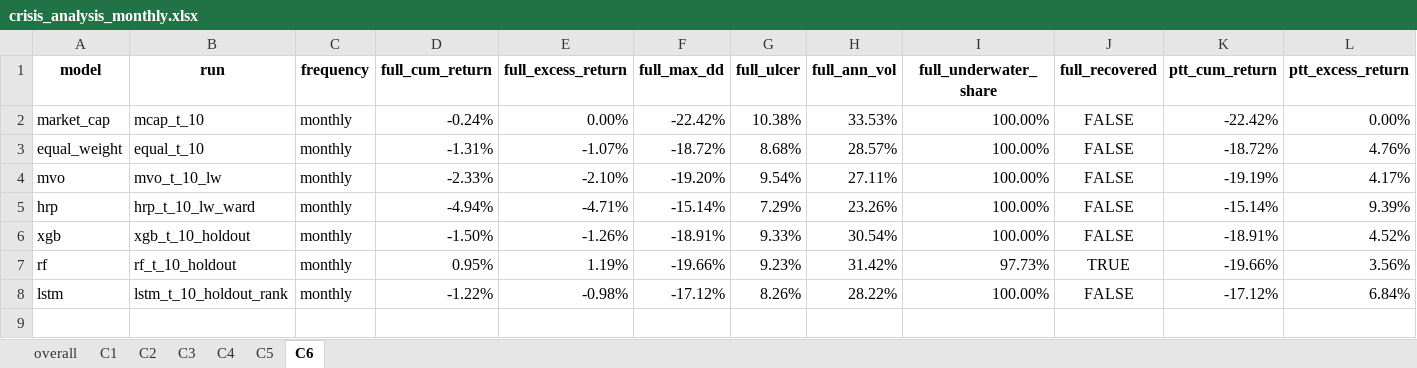
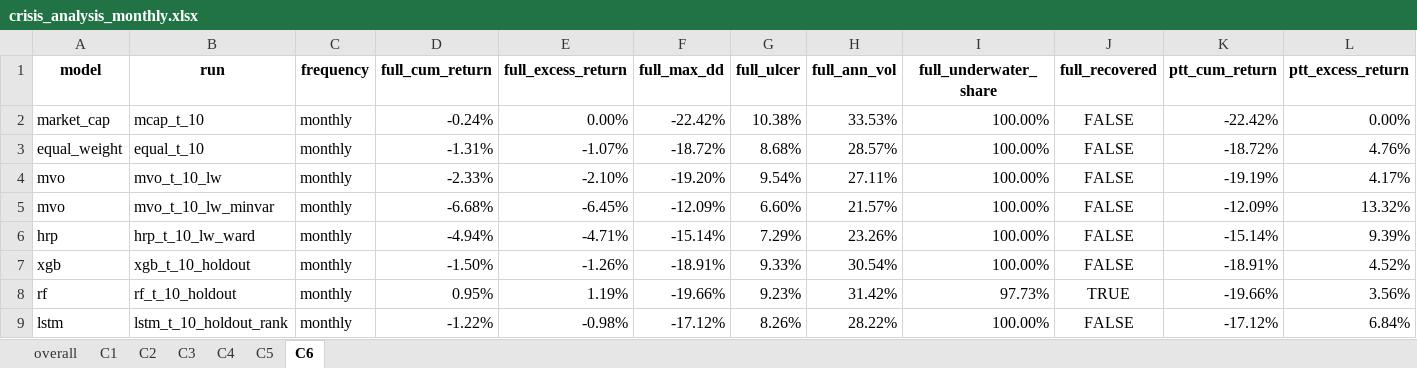
Before and after one commit to loewbenedikt01/Python, an Excel workbook: Paper/_output/_comparison/crisis_analysis_monthly.xlsx, sheet C6, drawn as a sheet; only a part is shown; values as stored, in another font and other column widths than the file's, no borders; rows hold the shown columns only; the diff names each change by its address in the sheet, - before the commit and + after, or states it on an @@ line.

```diff
--- a/Paper/_output/_comparison/crisis_analysis_monthly.xlsx (sheet C6)
+++ b/Paper/_output/_comparison/crisis_analysis_monthly.xlsx (sheet C6)
+row 5: mvo | mvo_t_10_lw_minvar | monthly | -6.68% | -6.45% | -12.09% | 6.60% | 21.57% | 100.00% | FALSE | -12.09% | 13.32%
```
Also changed, not shown: sheet overall, sheet C2, sheet C1, sheet C4, sheet C5, sheet C3, Paper/_output/_comparison/crisis_analysis_quarterly.xlsx, Paper/_output/_comparison/crisis_analysis_variable_monthly.xlsx, 39 other files.
